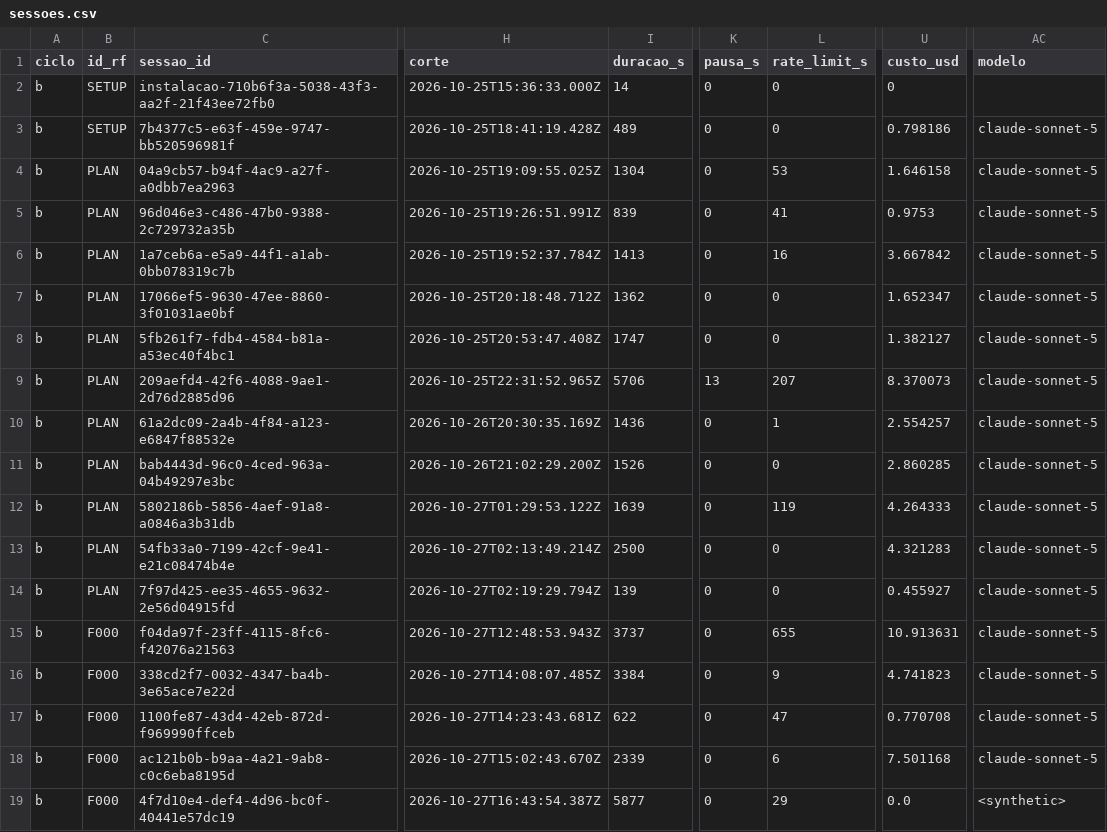
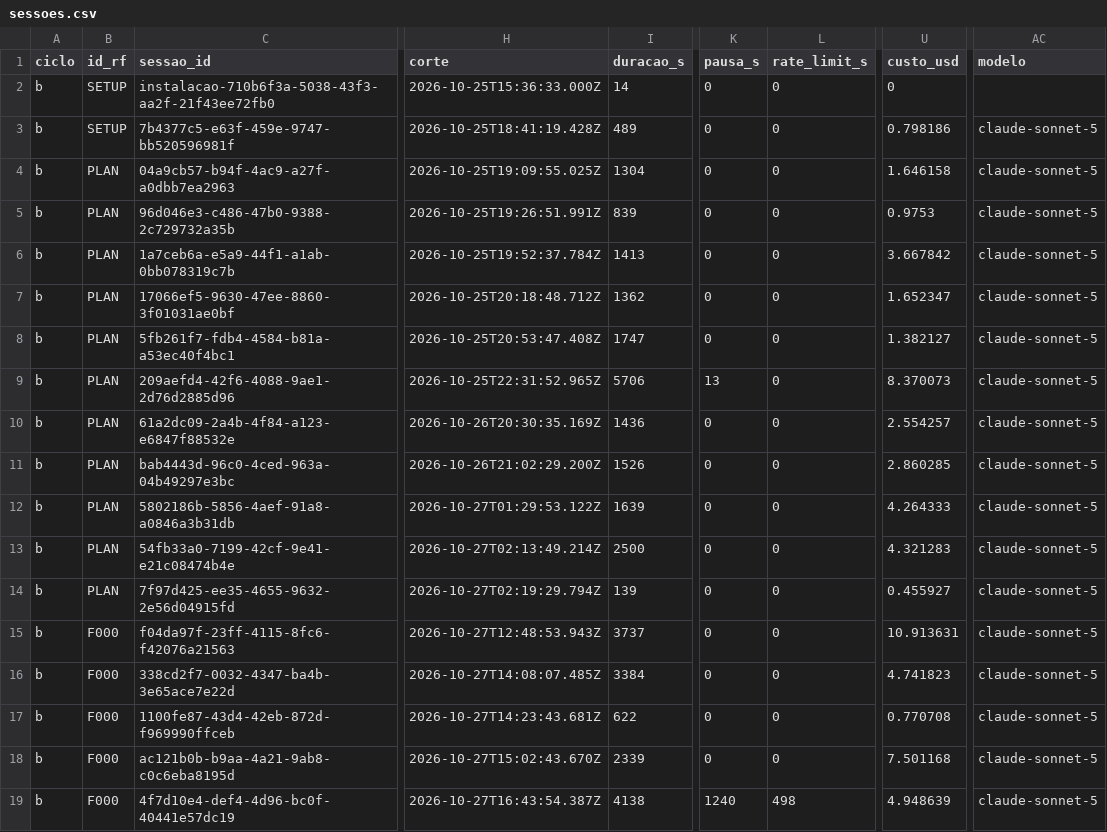
Before and after one commit to WagnerofDuarte/cerne-avaliacao, a CSV file: dados/cicloB/sessoes.csv, drawn as a sheet; only a part is shown, gaps mark what is left out; the diff names each change by its address in the sheet, - before the commit and + after, or states it on an @@ line.

```diff
--- a/dados/cicloB/sessoes.csv
+++ b/dados/cicloB/sessoes.csv
-L4 (rate_limit_s): 53
+L4 (rate_limit_s): 0
-L5 (rate_limit_s): 41
+L5 (rate_limit_s): 0
-L6 (rate_limit_s): 16
+L6 (rate_limit_s): 0
-L9 (rate_limit_s): 207
+L9 (rate_limit_s): 0
-L10 (rate_limit_s): 1
+L10 (rate_limit_s): 0
-L12 (rate_limit_s): 119
+L12 (rate_limit_s): 0
-L15 (rate_limit_s): 655
+L15 (rate_limit_s): 0
-L16 (rate_limit_s): 9
+L16 (rate_limit_s): 0
-L17 (rate_limit_s): 47
+L17 (rate_limit_s): 0
-L18 (rate_limit_s): 6
+L18 (rate_limit_s): 0
-I19 (duracao_s): 5877
+I19 (duracao_s): 4138
-K19 (pausa_s): 0
+K19 (pausa_s): 1240
-L19 (rate_limit_s): 29
+L19 (rate_limit_s): 498
-U19 (custo_usd): 0.0
+U19 (custo_usd): 4.948639
-AC19 (modelo): <synthetic>
+AC19 (modelo): claude-sonnet-5
```
Also changed, not shown: 4 other files.
